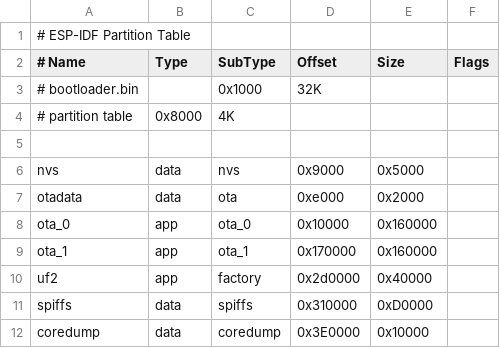
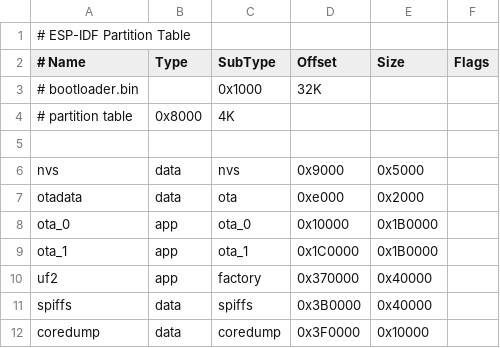
Before and after one commit to Nikpesu/WeatherStation, a CSV file: my_partitions.csv, drawn as a sheet.

```diff
--- a/my_partitions.csv
+++ b/my_partitions.csv
@@ -7,6 +7,6 @@ nvs,      data, nvs,           0x9000,  0x5000,
 otadata,  data, ota,           0xe000,  0x2000,
-ota_0,    app,  ota_0,        0x10000,  0x160000,
-ota_1,    app,  ota_1,       0x170000,  0x160000,
-uf2,      app,  factory,     0x2d0000,  0x40000,
-spiffs, data, spiffs,    0x310000,  0xD0000,
-coredump, data, coredump, 0x3E0000,0x10000,
+ota_0,    app,  ota_0,        0x10000,  0x1B0000,
+ota_1,    app,  ota_1,       0x1C0000,  0x1B0000,
+uf2,      app,  factory,     0x370000,  0x40000,
+spiffs, data, spiffs,    0x3B0000,  0x40000,
+coredump, data, coredump, 0x3F0000,0x10000,
```
Also changed, not shown: 15 other files.
